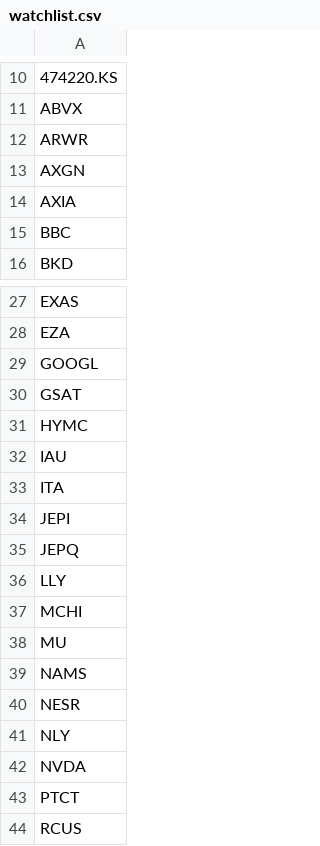
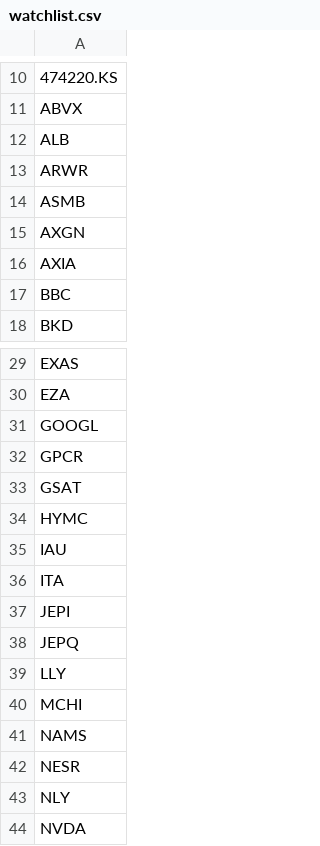
Before and after one commit to brillafresa/Momentum, a CSV file: watchlist.csv, drawn as a sheet; only a part is shown, gaps mark what is left out; the shorter side is filled out with more unchanged rows; removed rows and columns are numbered as before the commit, all else as after; the diff names each change by its address in the sheet, - before the commit and + after, or states it on an @@ line.

```diff
--- a/watchlist.csv
+++ b/watchlist.csv
+row 12: ALB
+row 14: ASMB
+row 32: GPCR
-row 38: MU
```
Also changed, not shown: 6 other files.
